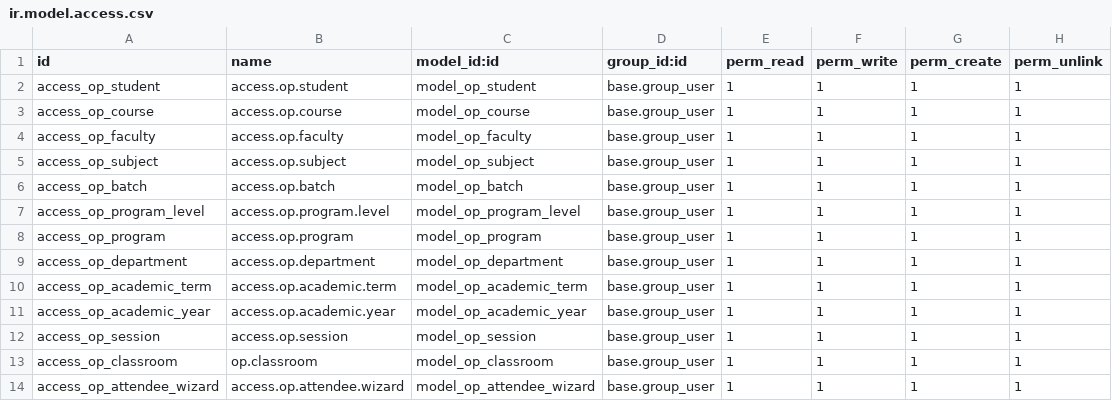
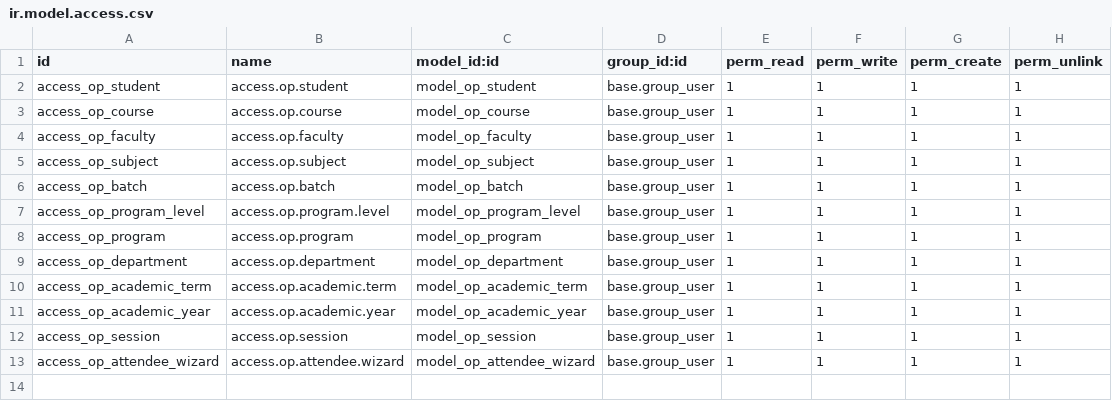
Before and after one commit to Rishiramk/charge19d, a CSV file: charge_erp_core/security/ir.model.access.csv, drawn as a sheet.

```diff
--- a/charge_erp_core/security/ir.model.access.csv
+++ b/charge_erp_core/security/ir.model.access.csv
@@ -12,3 +12,2 @@ access_op_academic_year,access.op.academic.year,model_op_academic_year,base.grou
 access_op_session,access.op.session,model_op_session,base.group_user,1,1,1,1
-access_op_classroom,op.classroom,model_op_classroom,base.group_user,1,1,1,1
 access_op_attendee_wizard,access.op.attendee.wizard,model_op_attendee_wizard,base.group_user,1,1,1,1
```
Also changed, not shown: 8 other files.
